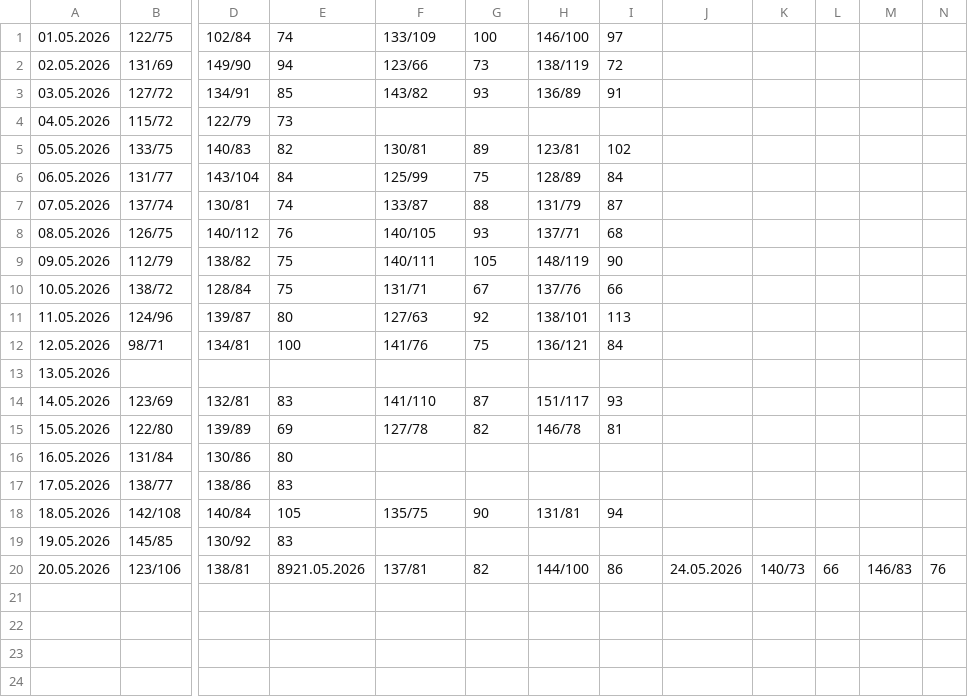
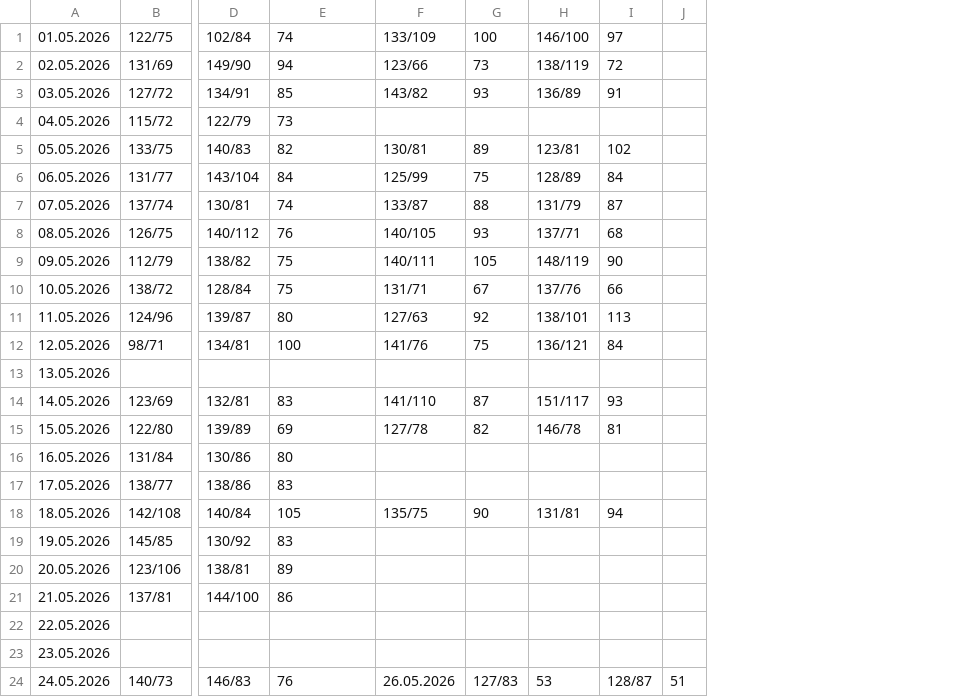
Before and after one commit to CorgiPuppy/notes, a CSV file: measuring-pressure/2026/05-may/results.csv, drawn as a sheet; only a part is shown, gaps mark what is left out; removed rows and columns are numbered as before the commit, all else as after; rows hold the shown columns only; the diff names each change by its address in the sheet, - before the commit and + after, or states it on an @@ line.

Commit message:
feat: add results for today's morning.

```diff
--- a/measuring-pressure/2026/05-may/results.csv
+++ b/measuring-pressure/2026/05-may/results.csv
-column J, row 20: 24.05.2026
-column K, row 20: 140/73
-column L, row 20: 66
-column M, row 20: 146/83
-column N, row 20: 76
+column J, empty
-E20: 8921.05.2026
+E20: 89
-F20: 137/81
+F20: (empty)
-G20: 82
+G20: (empty)
-H20: 144/100
+H20: (empty)
-I20: 86
+I20: (empty)
+row 21: 21.05.2026 | 137/81 | 144/100 | 86
+row 22: 22.05.2026
+row 23: 23.05.2026
+row 24: 24.05.2026 | 140/73 | 146/83 | 76 | 26.05.2026 | 127/83 | 53 | 128/87 | 51
```
